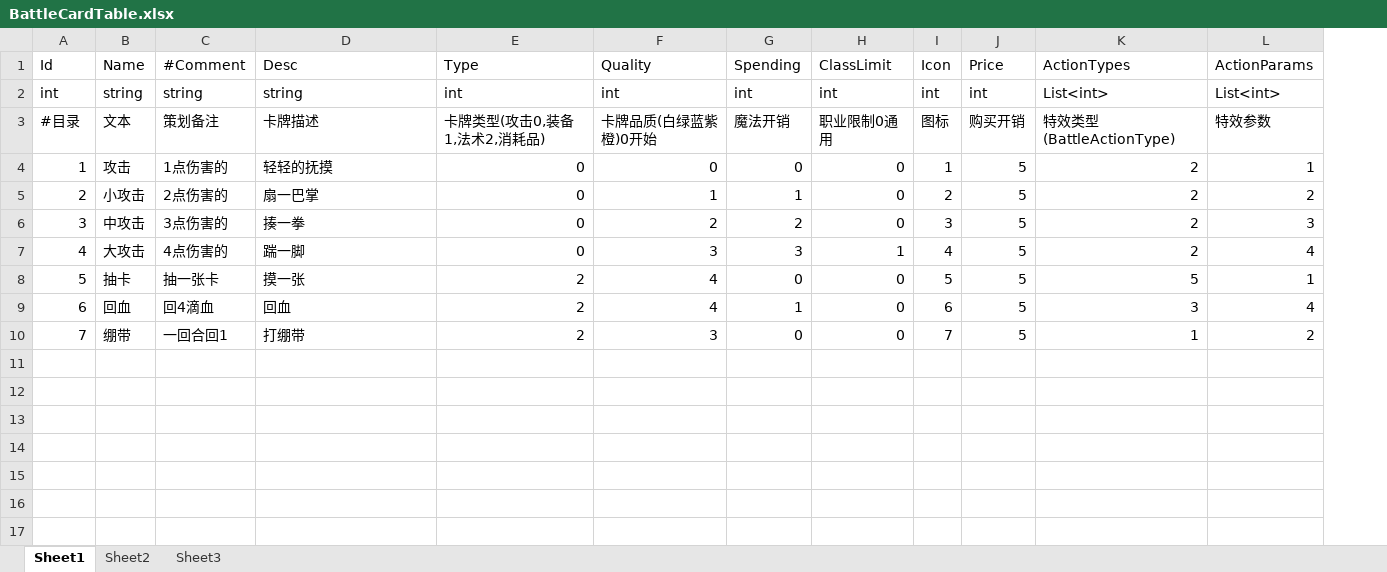
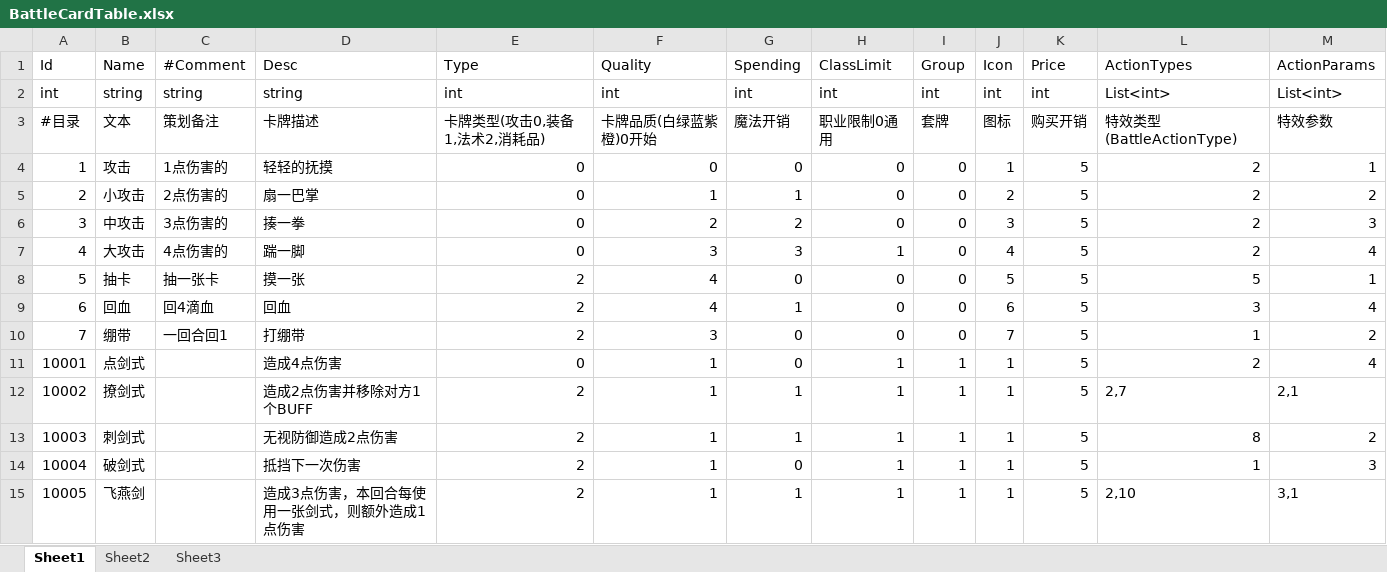
Before and after one commit to 976047167/BIG_HEAD, an Excel workbook: DataTable/BattleCardTable.xlsx, sheet Sheet1, drawn as a sheet; values as stored, in another font and other column widths than the file's, no borders; the diff names each change by its address in the sheet, - before the commit and + after, or states it on an @@ line.

```diff
--- a/DataTable/BattleCardTable.xlsx (sheet Sheet1)
+++ b/DataTable/BattleCardTable.xlsx (sheet Sheet1)
+column I (Group), rows 2-10: int | 套牌 | 0 | 0 | 0 | 0 | 0 | 0 | 0
+row 11: 10001 | 点剑式 |  | 造成4点伤害 | 0 | 1 | 0 | 1 | 1 | 1 | 5 | 2 | 4
+row 12: 10002 | 撩剑式 |  | 造成2点伤害并移除对方1个BUFF | 2 | 1 | 1 | 1 | 1 | 1 | 5 | 2,7 | 2,1
+row 13: 10003 | 刺剑式 |  | 无视防御造成2点伤害 | 2 | 1 | 1 | 1 | 1 | 1 | 5 | 8 | 2
+row 14: 10004 | 破剑式 |  | 抵挡下一次伤害 | 2 | 1 | 0 | 1 | 1 | 1 | 5 | 1 | 3
+row 15: 10005 | 飞燕剑 |  | 造成3点伤害，本回合每使用一张剑式，则额外造成1点伤害 | 2 | 1 | 1 | 1 | 1 | 1 | 5 | 2,10 | 3,1
```
Also changed, not shown: DataTable/BattleBuffTable.xlsx, DataTable/ClassCharacterTable.xlsx, 4 other files.
